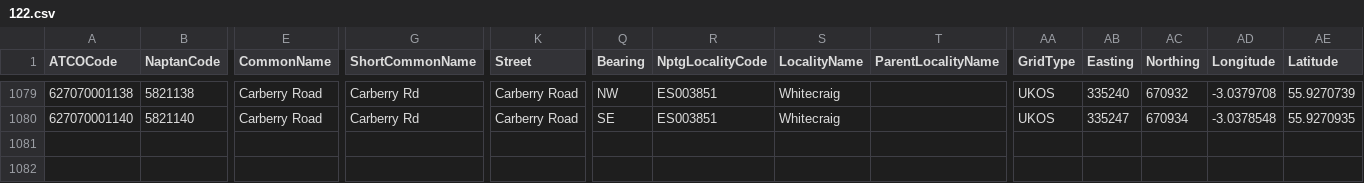
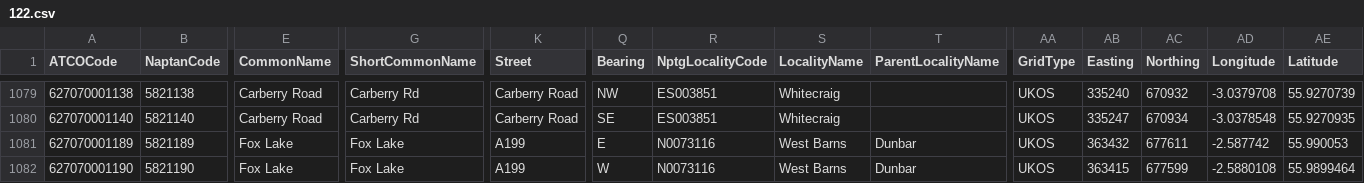
Before and after one commit to bustimes/scrapings, a CSV file: naptan/122.csv, drawn as a sheet; only a part is shown, gaps mark what is left out; rows hold the shown columns only; the diff names each change by its address in the sheet, - before the commit and + after, or states it on an @@ line.

```diff
--- a/naptan/122.csv
+++ b/naptan/122.csv
+row 1081: 627070001189 | 5821189 | Fox Lake | Fox Lake | A199 | E | N0073116 | West Barns | Dunbar | UKOS | 363432 | 677611 | -2.587742 | 55.990053
+row 1082: 627070001190 | 5821190 | Fox Lake | Fox Lake | A199 | W | N0073116 | West Barns | Dunbar | UKOS | 363415 | 677599 | -2.5880108 | 55.9899464
```
Also changed, not shown: naptan/096.csv, 3 other files.
